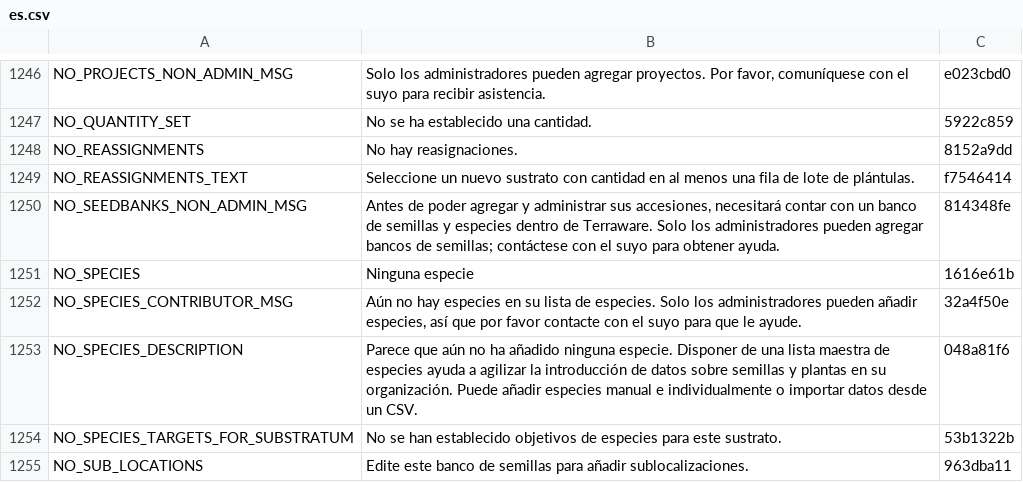
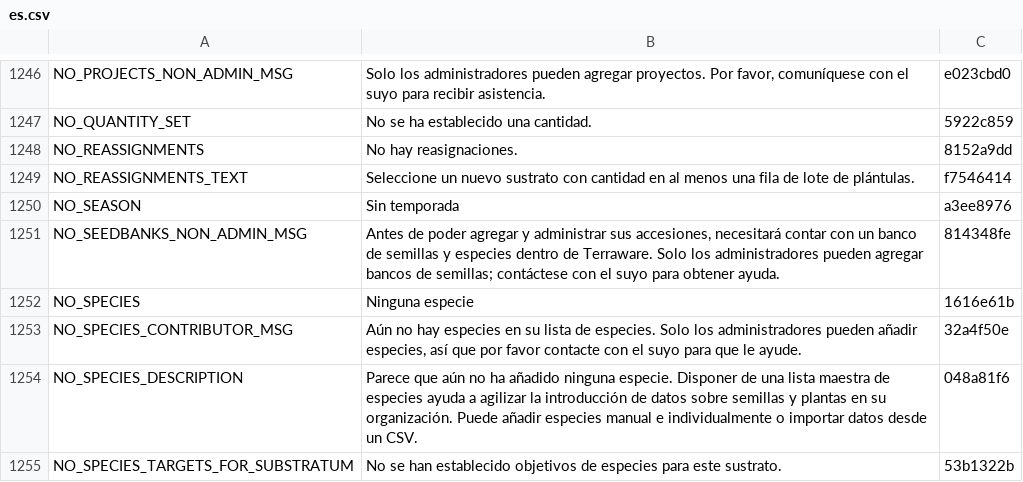
Before and after one commit to terraware/terraware-web, a CSV file: src/strings/csv/es.csv, drawn as a sheet; only a part is shown, gaps mark what is left out; the shorter side is filled out with more unchanged rows.

Commit message:
SW-8548 Add "No season" option to planting season selector

```diff
--- a/src/strings/csv/es.csv
+++ b/src/strings/csv/es.csv
@@ -1252,2 +1252,3 @@ NO_REASSIGNMENTS,No hay reasignaciones.,8152a9dd
 NO_REASSIGNMENTS_TEXT,Seleccione un nuevo sustrato con cantidad en al menos una fila de lote de plántulas.,f7546414
+NO_SEASON,Sin temporada,a3ee8976
 NO_SEEDBANKS_NON_ADMIN_MSG,"Antes de poder agregar y administrar sus accesiones, necesitará contar con un banco de semillas y especies dentro de Terraware. Solo los administradores pueden agregar bancos de semillas; contáctese con el suyo para obtener ayuda.",814348fe
```
Also changed, not shown: src/strings/csv/en.csv, src/strings/csv/fr.csv, 1 other file.
